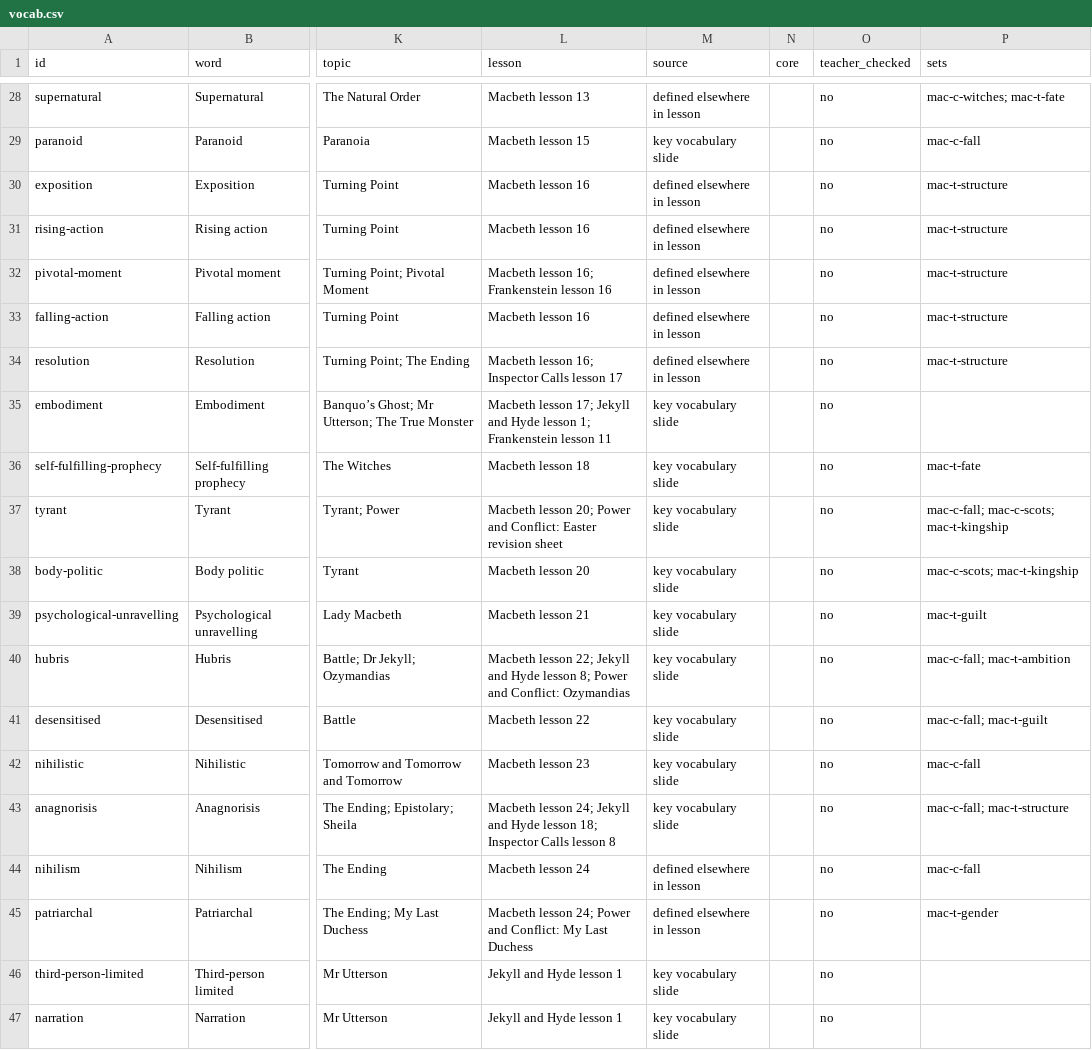
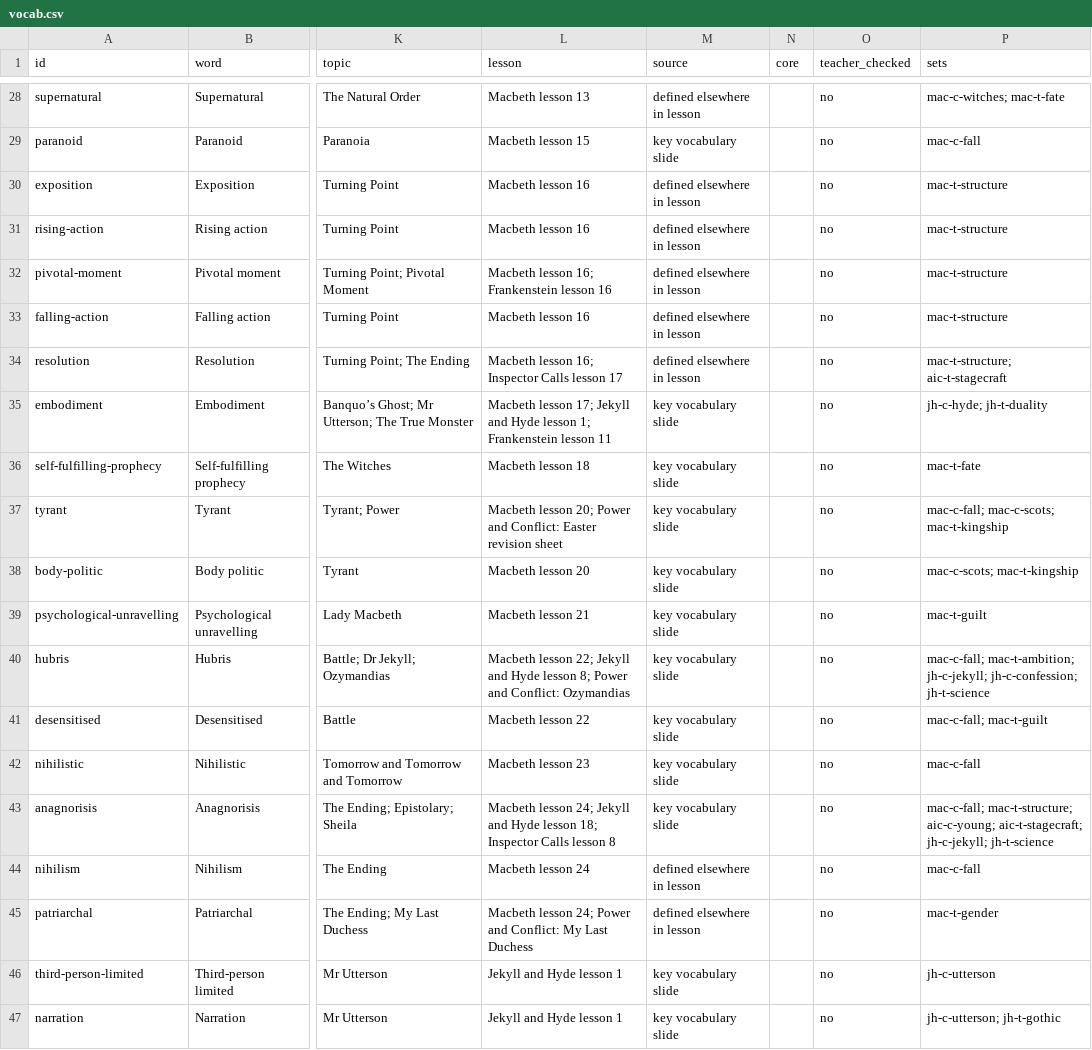
Before and after one commit to gca-revise/gca-revise.github.io, a CSV file: vocab.csv, drawn as a sheet; only a part is shown, gaps mark what is left out; the diff covers the shown part only; the diff names each change by its address in the sheet, - before the commit and + after, or states it on an @@ line.

```diff
--- a/vocab.csv
+++ b/vocab.csv
-P34 (sets): mac-t-structure
+P34 (sets): mac-t-structure; aic-t-stagecraft
-P35 (sets): (empty)
+P35 (sets): jh-c-hyde; jh-t-duality
-P40 (sets): mac-c-fall; mac-t-ambition
+P40 (sets): mac-c-fall; mac-t-ambition; jh-c-jekyll; jh-c-confession; jh-t-science
-P43 (sets): mac-c-fall; mac-t-structure
+P43 (sets): mac-c-fall; mac-t-structure; aic-c-young; aic-t-stagecraft; jh-c-jekyll; jh-t-science
-P46 (sets): (empty)
+P46 (sets): jh-c-utterson
-P47 (sets): (empty)
+P47 (sets): jh-c-utterson; jh-t-gothic
```
Also changed, not shown: 127 edited cells elsewhere in this file, quotes.csv, sets.csv, 4 other files.
